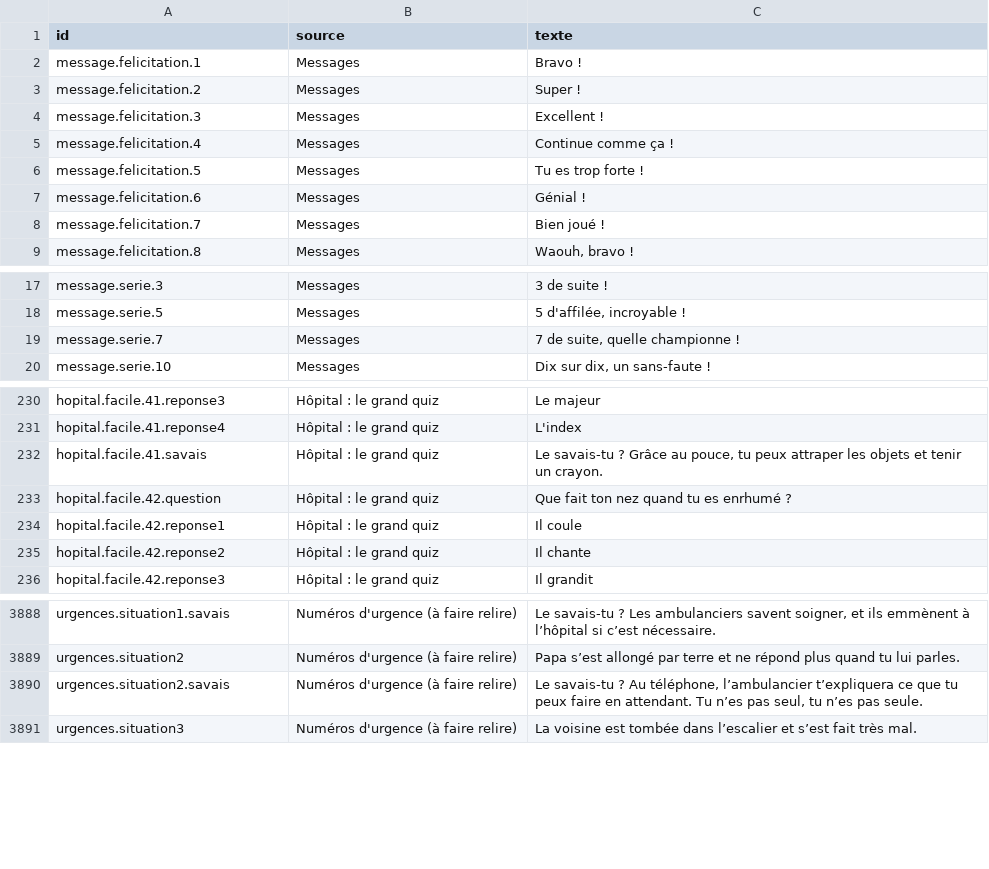
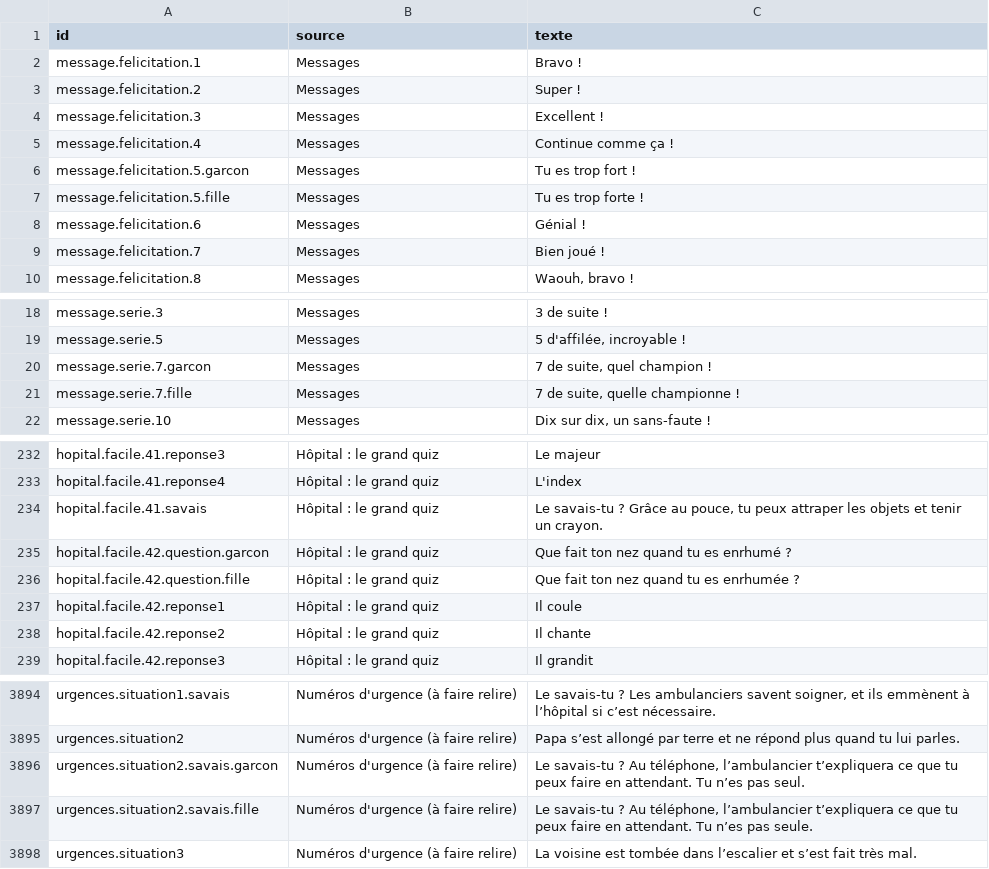
Before and after one commit to alielrab/ile-aux-defis, a CSV file: voix/phrases.csv, drawn as a sheet; only a part is shown, gaps mark what is left out; the diff covers the shown part only.

```diff
--- a/voix/phrases.csv
+++ b/voix/phrases.csv
@@ -5,3 +5,4 @@ message.felicitation.3;Messages;Excellent !
 message.felicitation.4;Messages;Continue comme ça !
-message.felicitation.5;Messages;Tu es trop forte !
+message.felicitation.5.garcon;Messages;Tu es trop fort !
+message.felicitation.5.fille;Messages;Tu es trop forte !
 message.felicitation.6;Messages;Génial !
@@ -18,3 +19,4 @@ message.serie.3;Messages;3 de suite !
 message.serie.5;Messages;5 d'affilée, incroyable !
-message.serie.7;Messages;7 de suite, quelle championne !
+message.serie.7.garcon;Messages;7 de suite, quel champion !
+message.serie.7.fille;Messages;7 de suite, quelle championne !
 message.serie.10;Messages;Dix sur dix, un sans-faute !
@@ -232,3 +234,4 @@ hopital.facile.41.reponse4;Hôpital : le grand quiz;L'index
 hopital.facile.41.savais;Hôpital : le grand quiz;Le savais-tu ? Grâce au pouce, tu peux attraper les objets et tenir un crayon.
-hopital.facile.42.question;Hôpital : le grand quiz;Que fait ton nez quand tu es enrhumé ?
+hopital.facile.42.question.garcon;Hôpital : le grand quiz;Que fait ton nez quand tu es enrhumé ?
+hopital.facile.42.question.fille;Hôpital : le grand quiz;Que fait ton nez quand tu es enrhumée ?
 hopital.facile.42.reponse1;Hôpital : le grand quiz;Il coule
@@ -3889,3 +3895,4 @@ urgences.situation1.savais;Numéros d'urgence (à faire relire);Le savais-tu ? L
 urgences.situation2;Numéros d'urgence (à faire relire);Papa s’est allongé par terre et ne répond plus quand tu lui parles.
-urgences.situation2.savais;Numéros d'urgence (à faire relire);Le savais-tu ? Au téléphone, l’ambulancier t’expliquera ce que tu peux faire en attendant. Tu n’es pas seul, tu n’es pas seule.
+urgences.situation2.savais.garcon;Numéros d'urgence (à faire relire);Le savais-tu ? Au téléphone, l’ambulancier t’expliquera ce que tu peux faire en attendant. Tu n’es pas seul.
+urgences.situation2.savais.fille;Numéros d'urgence (à faire relire);Le savais-tu ? Au téléphone, l’ambulancier t’expliquera ce que tu peux faire en attendant. Tu n’es pas seule.
 urgences.situation3;Numéros d'urgence (à faire relire);La voisine est tombée dans l’escalier et s’est fait très mal.
```
Also changed, not shown: 10 added rows and 5 edited cells elsewhere in this file, 15 other files.
